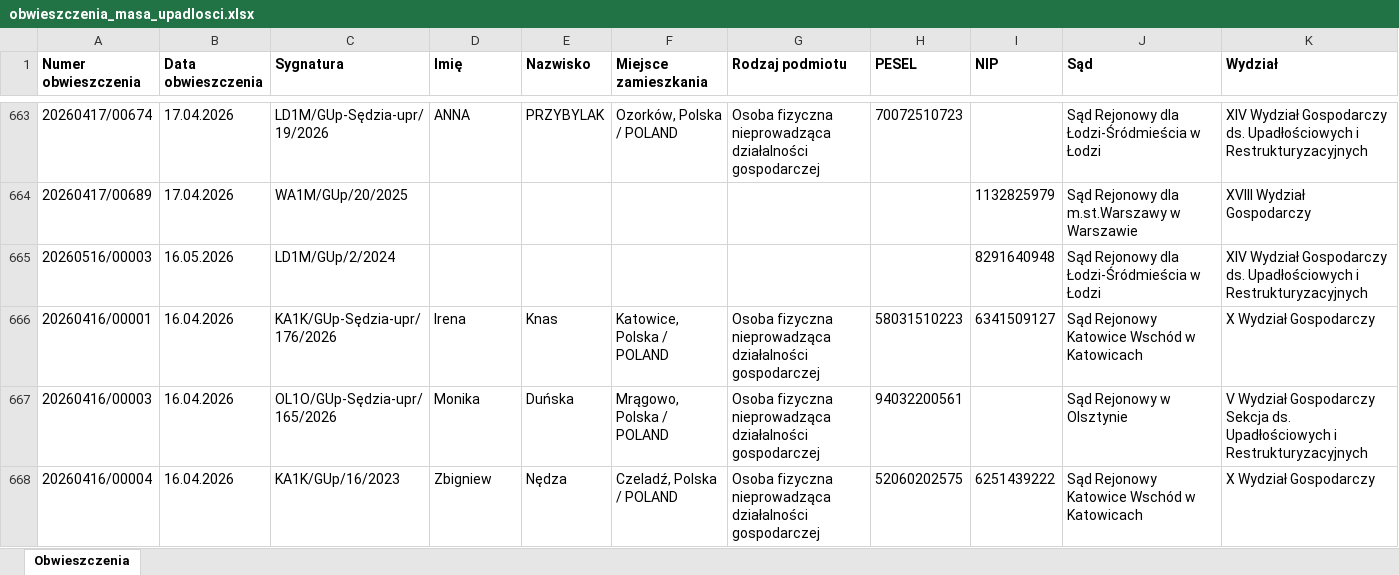
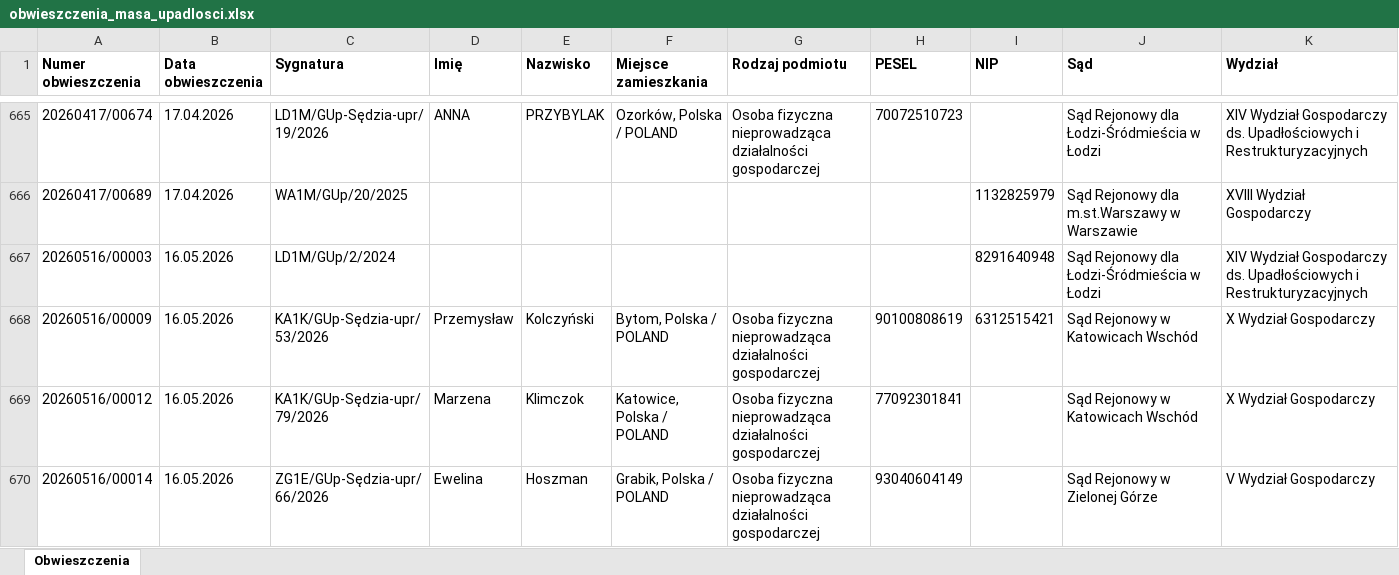
Before and after one commit to ringil-coder/Syndyk_Database, an Excel workbook: obwieszczenia_masa_upadlosci.xlsx, sheet Obwieszczenia, drawn as a sheet; only a part is shown, gaps mark what is left out; the shorter side is filled out with more unchanged rows; values as stored, in another font and other column widths than the file's, no borders; rows hold the shown columns only; the diff covers the shown part only; the diff names each change by its address in the sheet, - before the commit and + after, or states it on an @@ line.

```diff
--- a/obwieszczenia_masa_upadlosci.xlsx (sheet Obwieszczenia)
+++ b/obwieszczenia_masa_upadlosci.xlsx (sheet Obwieszczenia)
+row 668: 20260516/00009 | 16.05.2026 | KA1K/GUp-Sędzia-upr/53/2026 | Przemysław | Kolczyński | Bytom, Polska / POLAND | Osoba fizyczna nieprowadząca działalności gospodarczej | 90100808619 | 6312515421 | Sąd Rejonowy w Katowicach Wschód | X Wydział Gospodarczy
+row 669: 20260516/00012 | 16.05.2026 | KA1K/GUp-Sędzia-upr/79/2026 | Marzena | Klimczok | Katowice, Polska / POLAND | Osoba fizyczna nieprowadząca działalności gospodarczej | 77092301841 |  | Sąd Rejonowy w Katowicach Wschód | X Wydział Gospodarczy
+row 670: 20260516/00014 | 16.05.2026 | ZG1E/GUp-Sędzia-upr/66/2026 | Ewelina | Hoszman | Grabik, Polska / POLAND | Osoba fizyczna nieprowadząca działalności gospodarczej | 93040604149 |  | Sąd Rejonowy w Zielonej Górze | V Wydział Gospodarczy
```
Also changed, not shown: 10 added rows elsewhere in this sheet, 1 other file.
